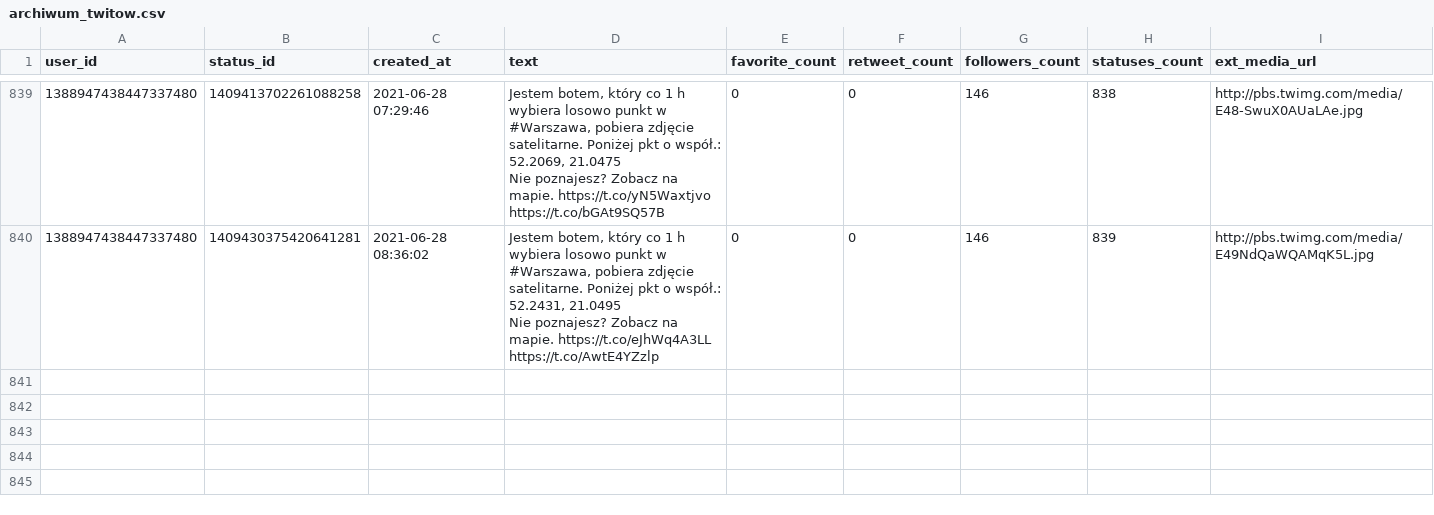
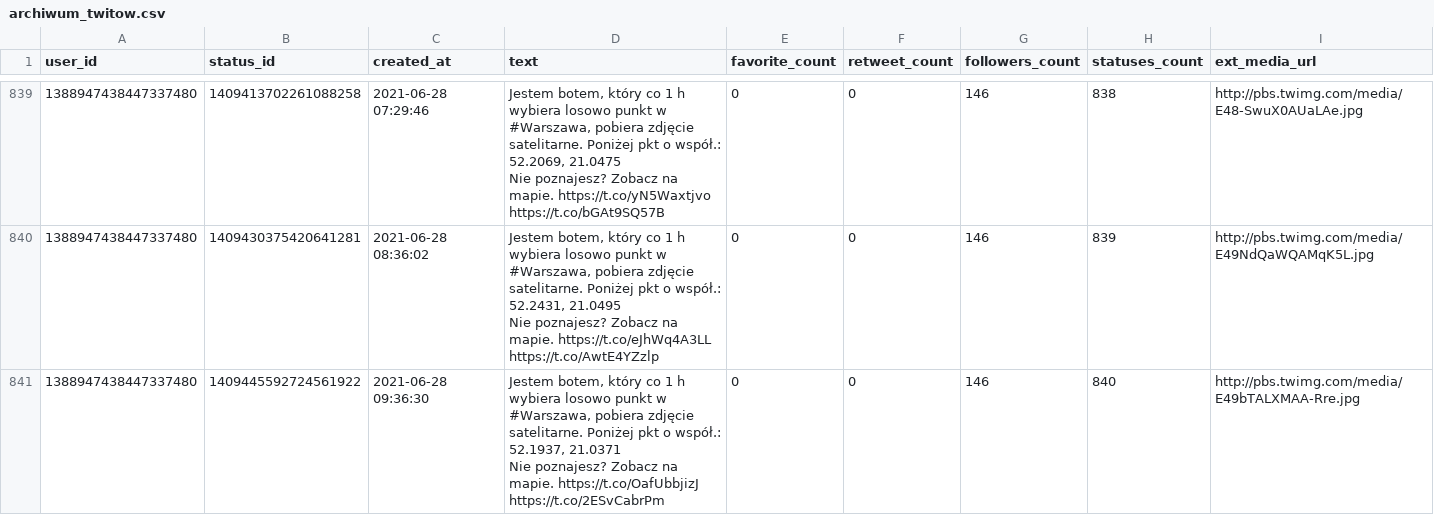
Before and after one commit to sms1962/warszawabot, a CSV file: data/archiwum_twitow.csv, drawn as a sheet; only a part is shown, gaps mark what is left out; ↵ is a line break in a cell; the diff names each change by its address in the sheet, - before the commit and + after, or states it on an @@ line.

Commit message:
Zapisanie nowych twitow

```diff
--- a/data/archiwum_twitow.csv
+++ b/data/archiwum_twitow.csv
+row 841: 1388947438447337480 | 1409445592724561922 | 2021-06-28 09:36:30 | Jestem botem, który co 1 h wybiera losowo punkt w #Warszawa, pobiera zdjęcie satelitarne. Poniżej pkt o współ.: 52.1937, 21.0371 ↵ Nie poznajesz? Zobacz na mapie. https://t.co/OafUbbjizJ https://t.co/2ESvCabrPm | 0 | 0 | 146 | 840 | http://pbs.twimg.com/media/E49bTALXMAA-Rre.jpg
```
Also changed, not shown: 1 other file.
